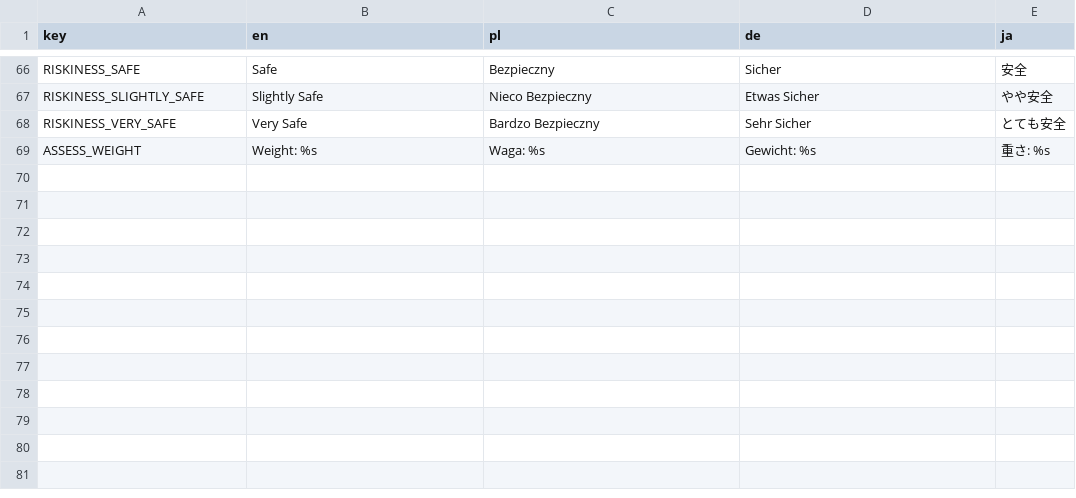
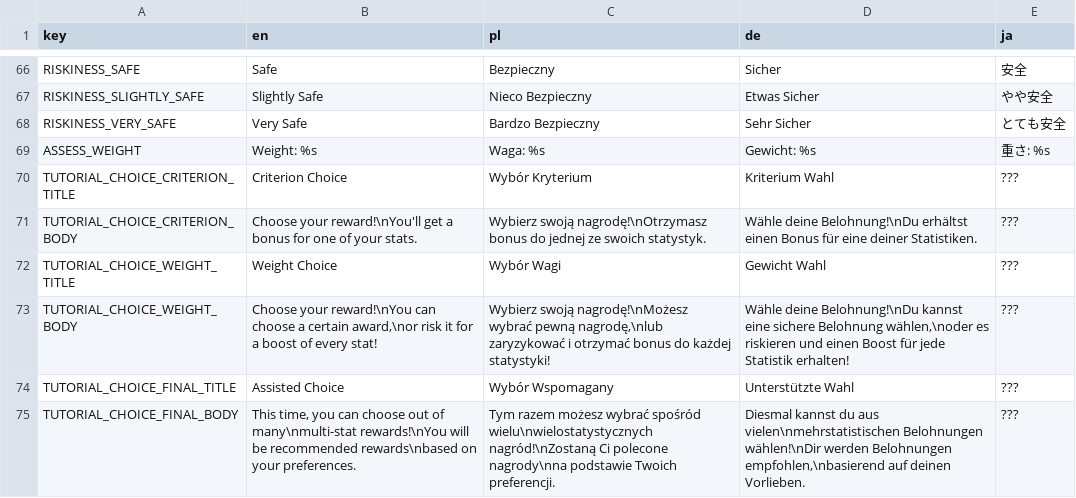
Before and after one commit to Zed-z/assess-survivors, a CSV file: strings.csv, drawn as a sheet; only a part is shown, gaps mark what is left out.

Commit message:
Tutorial localization, better theme

```diff
--- a/strings.csv
+++ b/strings.csv
@@ -69 +69,7 @@ RISKINESS_VERY_SAFE,Very Safe,Bardzo Bezpieczny,Sehr Sicher,とても安全
 ASSESS_WEIGHT,Weight: %s,Waga: %s,Gewicht: %s,重さ: %s
+TUTORIAL_CHOICE_CRITERION_TITLE,Criterion Choice,Wybór Kryterium,Kriterium Wahl,???
+TUTORIAL_CHOICE_CRITERION_BODY,"Choose your reward!\nYou'll get a bonus for one of your stats.",Wybierz swoją nagrodę!\nOtrzymasz bonus do jednej ze swoich statystyk.,Wähle deine Belohnung!\nDu erhältst einen Bonus für eine deiner Statistiken.,???
+TUTORIAL_CHOICE_WEIGHT_TITLE,Weight Choice,Wybór Wagi,Gewicht Wahl,???
+TUTORIAL_CHOICE_WEIGHT_BODY,"Choose your reward!\nYou can choose a certain award,\nor risk it for a boost of every stat!","Wybierz swoją nagrodę!\nMożesz wybrać pewną nagrodę,\nlub zaryzykować i otrzymać bonus do każdej statystyki!","Wähle deine Belohnung!\nDu kannst eine sichere Belohnung wählen,\noder es riskieren und einen Boost für jede Statistik erhalten!",???
+TUTORIAL_CHOICE_FINAL_TITLE,Assisted Choice,Wybór Wspomagany,Unterstützte Wahl,???
+TUTORIAL_CHOICE_FINAL_BODY,"This time, you can choose out of many\nmulti-stat rewards!\nYou will be recommended rewards\nbased on your preferences.","Tym razem możesz wybrać spośród wielu\nwielostatystycznych nagród!\nZostaną Ci polecone nagrody\nna podstawie Twoich preferencji.","Diesmal kannst du aus vielen\nmehrstatistischen Belohnungen wählen!\nDir werden Belohnungen empfohlen,\nbasierend auf deinen Vorlieben.",???
```
Also changed, not shown: 6 other files.
